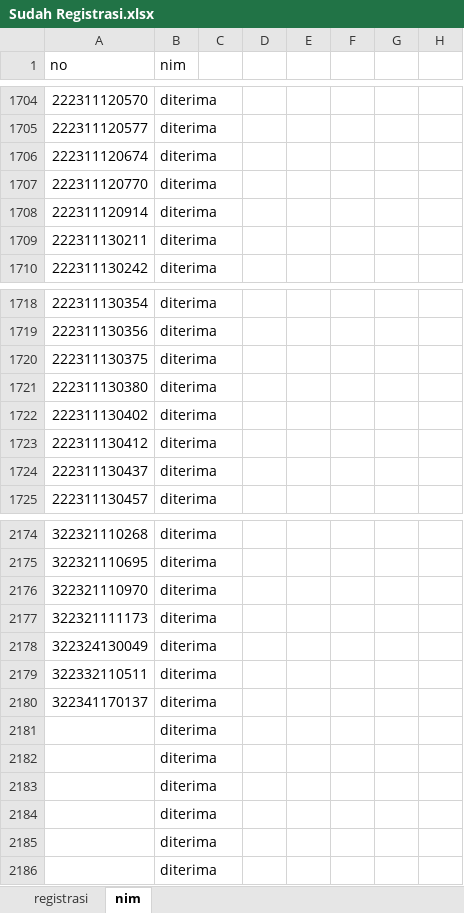
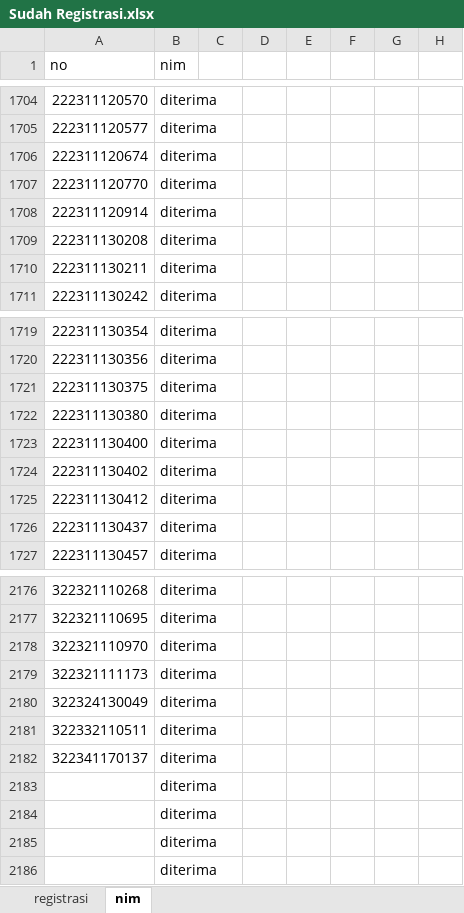
Before and after one commit to tirtareg/22sbm, an Excel workbook: Sudah Registrasi.xlsx, sheet nim, drawn as a sheet; only a part is shown, gaps mark what is left out; values as stored, in another font and other column widths than the file's, no borders; conditional formats not drawn; removed rows and columns are numbered as before the commit, all else as after; the diff names each change by its address in the sheet, - before the commit and + after, or states it on an @@ line.

```diff
--- a/Sudah Registrasi.xlsx (sheet nim)
+++ b/Sudah Registrasi.xlsx (sheet nim)
+row 1709: 222311130208 | diterima
+row 1723: 222311130400 | diterima
-row 2181:  | diterima
-row 2182:  | diterima
```
Also changed, not shown: data.xlsx, docs/Sudah Registrasi.xlsx, 3 other files.
